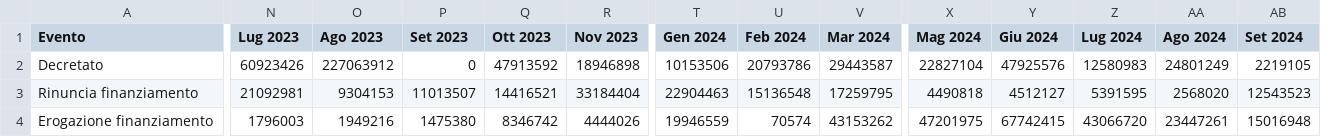
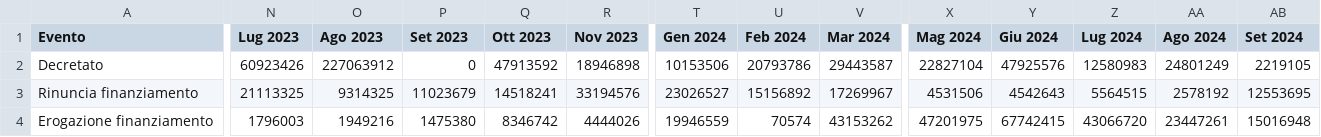
Before and after one commit to teamdigitale/padigitale2026-opendata, a CSV file: data/KPI/andamento_progetti.csv, drawn as a sheet; only a part is shown, gaps mark what is left out; the diff covers the shown part only; the diff names each change by its address in the sheet, - before the commit and + after, or states it on an @@ line.

Commit message:
Aggiunti dataset con split per avviso

```diff
--- a/data/KPI/andamento_progetti.csv
+++ b/data/KPI/andamento_progetti.csv
-N3 (Lug 2023): 21092981
+N3 (Lug 2023): 21113325
-O3 (Ago 2023): 9304153
+O3 (Ago 2023): 9314325
-P3 (Set 2023): 11013507
+P3 (Set 2023): 11023679
-Q3 (Ott 2023): 14416521
+Q3 (Ott 2023): 14518241
-R3 (Nov 2023): 33184404
+R3 (Nov 2023): 33194576
-T3 (Gen 2024): 22904463
+T3 (Gen 2024): 23026527
-U3 (Feb 2024): 15136548
+U3 (Feb 2024): 15156892
-V3 (Mar 2024): 17259795
+V3 (Mar 2024): 17269967
-X3 (Mag 2024): 4490818
+X3 (Mag 2024): 4531506
-Y3 (Giu 2024): 4512127
+Y3 (Giu 2024): 4542643
-Z3 (Lug 2024): 5391595
+Z3 (Lug 2024): 5564515
-AA3 (Ago 2024): 2568020
+AA3 (Ago 2024): 2578192
-AB3 (Set 2024): 12543523
+AB3 (Set 2024): 12553695
```
Also changed, not shown: 6 edited cells elsewhere in this file, data/KPI/importi_per_comune.csv, data/KPI/totale_per_misura.csv, 9 other files.
